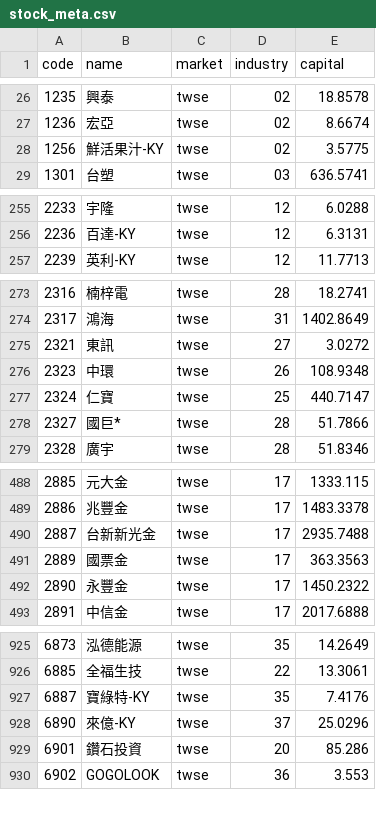
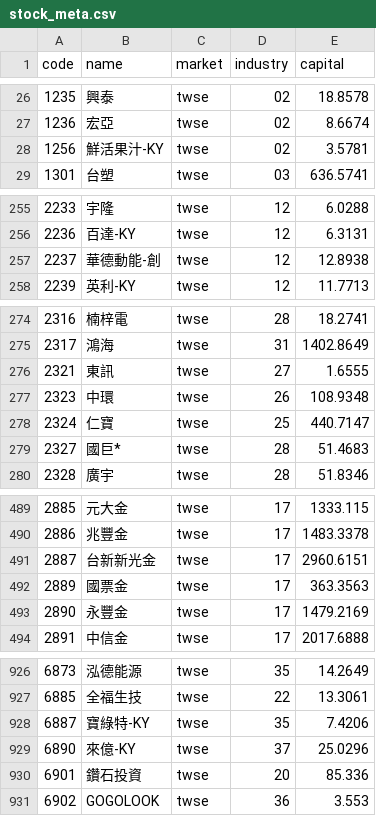
Before and after one commit to viruskingkk/twstock, a CSV file: stock_meta.csv, drawn as a sheet; only a part is shown, gaps mark what is left out; the diff covers the shown part only.

```diff
--- a/stock_meta.csv
+++ b/stock_meta.csv
@@ -27,3 +27,3 @@
 1236,宏亞,twse,02,8.6674
-1256,鮮活果汁-KY,twse,02,3.5775
+1256,鮮活果汁-KY,twse,02,3.5781
 1301,台塑,twse,03,636.5741
@@ -256,2 +256,3 @@
 2236,百達-KY,twse,12,6.3131
+2237,華德動能-創,twse,12,12.8938
 2239,英利-KY,twse,12,11.7713
@@ -274,6 +275,6 @@
 2317,鴻海,twse,31,1402.8649
-2321,東訊,twse,27,3.0272
+2321,東訊,twse,27,1.6555
 2323,中環,twse,26,108.9348
 2324,仁寶,twse,25,440.7147
-2327,國巨*,twse,28,51.7866
+2327,國巨*,twse,28,51.4683
 2328,廣宇,twse,28,51.8346
@@ -489,5 +490,5 @@
 2886,兆豐金,twse,17,1483.3378
-2887,台新新光金,twse,17,2935.7488
+2887,台新新光金,twse,17,2960.6151
 2889,國票金,twse,17,363.3563
-2890,永豐金,twse,17,1450.2322
+2890,永豐金,twse,17,1479.2169
 2891,中信金,twse,17,2017.6888
@@ -926,5 +927,5 @@
 6885,全福生技,twse,22,13.3061
-6887,寶綠特-KY,twse,35,7.4176
+6887,寶綠特-KY,twse,35,7.4206
 6890,來億-KY,twse,37,25.0296
-6901,鑽石投資,twse,20,85.286
+6901,鑽石投資,twse,20,85.336
 6902,GOGOLOOK,twse,36,3.553
```
Also changed, not shown: 14 edited cells elsewhere in this file, 3 other files.
